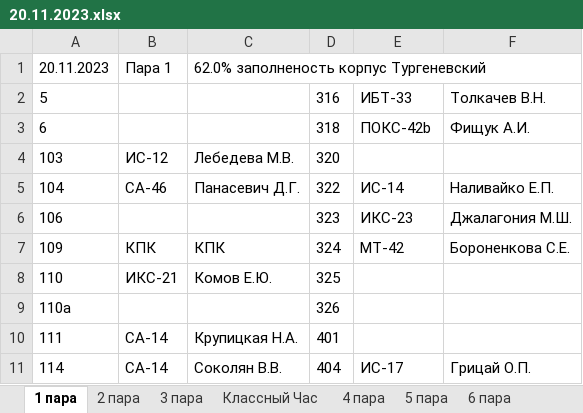
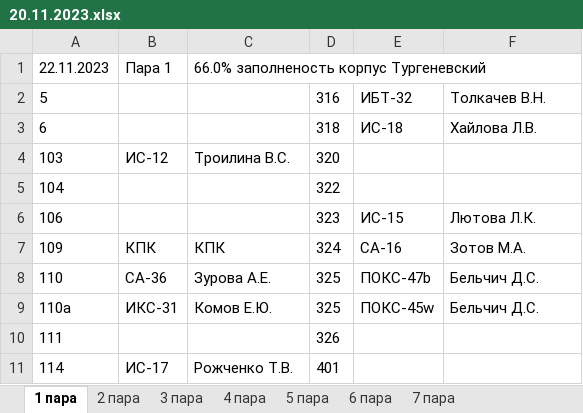
Before and after one commit to divanys/parsing_planchette, an Excel workbook: all_planchette/20.11.2023.xlsx, sheet 1 пара, drawn as a sheet; only a part is shown; values as stored, in another font and other column widths than the file's, no borders; charts and pictures not drawn; the diff covers the shown part only; the diff names each change by its address in the sheet, - before the commit and + after, or states it on an @@ line.

```diff
--- a/all_planchette/20.11.2023.xlsx (sheet 1 пара)
+++ b/all_planchette/20.11.2023.xlsx (sheet 1 пара)
-sheet tab: Классный Час
+sheet tab: 7 пара
-A1: 20.11.2023
+A1: 22.11.2023
-C1: 62.0% заполненость корпус Тургеневский
+C1: 66.0% заполненость корпус Тургеневский
-E2: ИБТ-33
+E2: ИБТ-32
-E3: ПОКС-42b
+E3: ИС-18
-F3: Фищук А.И.
+F3: Хайлова Л.В.
-C4: Лебедева М.В.
+C4: Троилина В.С.
-B5: СА-46
+B5: (empty)
-C5: Панасевич Д.Г.
+C5: (empty)
-E5: ИС-14
+E5: (empty)
-F5: Наливайко Е.П.
+F5: (empty)
-E6: ИКС-23
+E6: ИС-15
-F6: Джалагония М.Ш.
+F6: Лютова Л.К.
-E7: МТ-42
+E7: СА-16
-F7: Бороненкова С.Е.
+F7: Зотов М.А.
-B8: ИКС-21
+B8: СА-36
-C8: Комов Е.Ю.
+C8: Зурова А.Е.
-E8: (empty)
+E8: ПОКС-47b
-F8:F9: (empty)
+F8:F9: Бельчич Д.С.
-B9: (empty)
+B9: ИКС-31
-C9: (empty)
+C9: Комов Е.Ю.
-D9: 326
+D9: 325
-E9: (empty)
+E9: ПОКС-45w
-B10: СА-14
+B10: (empty)
-C10: Крупицкая Н.А.
+C10: (empty)
-D10: 401
+D10: 326
-B11: СА-14
+B11: ИС-17
-C11: Соколян В.В.
+C11: Рожченко Т.В.
-D11: 404
+D11: 401
-E11: ИС-17
+E11: (empty)
-F11: Грицай О.П.
+F11: (empty)
```
Also changed, not shown: 3 added rows, 1 removed row and 62 edited cells elsewhere in this sheet, sheet 4 пара, sheet 5 пара, sheet 6 пара, sheet 3 пара, sheet 2 пара, 10 other files.
